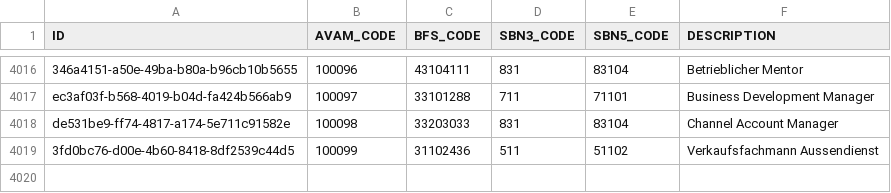
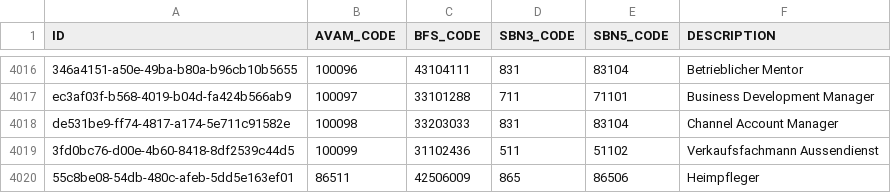
Before and after one commit to csu-anzai/reference-service, a CSV file: src/main/resources/config/liquibase/changelog/data/occupation-label-mapping.csv, drawn as a sheet; only a part is shown, gaps mark what is left out; the diff names each change by its address in the sheet, - before the commit and + after, or states it on an @@ line.

Commit message:
JR2-940 Update AVAM occupation list: another correction

```diff
--- a/src/main/resources/config/liquibase/changelog/data/occupation-label-mapping.csv
+++ b/src/main/resources/config/liquibase/changelog/data/occupation-label-mapping.csv
+row 4020: 55c8be08-54db-480c-afeb-5dd5e163ef01 | 86511 | 42506009 | 865 | 86506 | Heimpfleger
```
Also changed, not shown: 1 other file.
